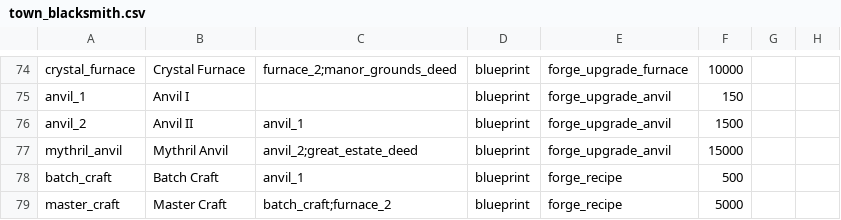
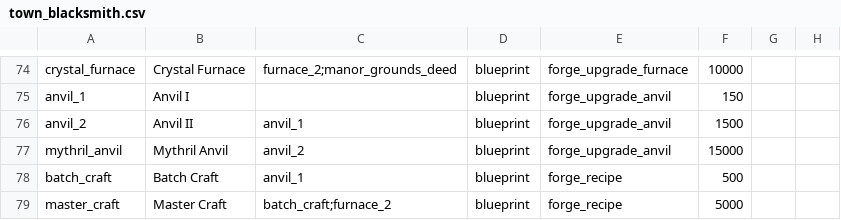
Before and after one commit to GuvBubbs/TimeHeroSim2, a CSV file: public/Data/Unlocks/town_blacksmith.csv, drawn as a sheet; only a part is shown, gaps mark what is left out; the diff names each change by its address in the sheet, - before the commit and + after, or states it on an @@ line.

```diff
--- a/public/Data/Unlocks/town_blacksmith.csv
+++ b/public/Data/Unlocks/town_blacksmith.csv
-C77: anvil_2;great_estate_deed
+C77: anvil_2
```
Also changed, not shown: 22 other files.
